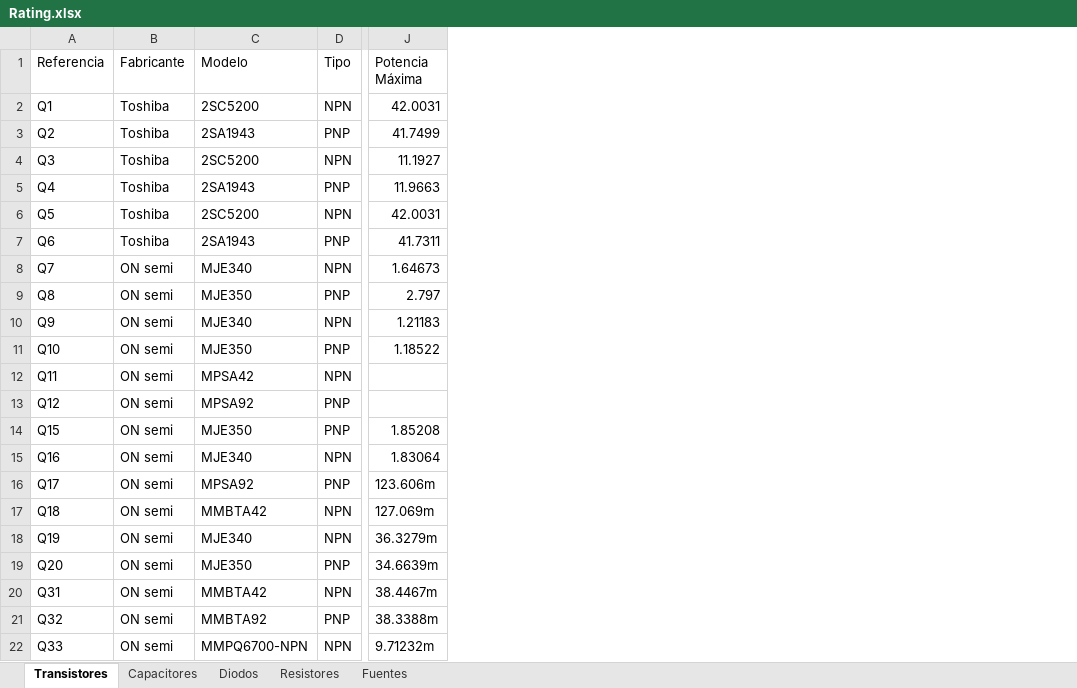
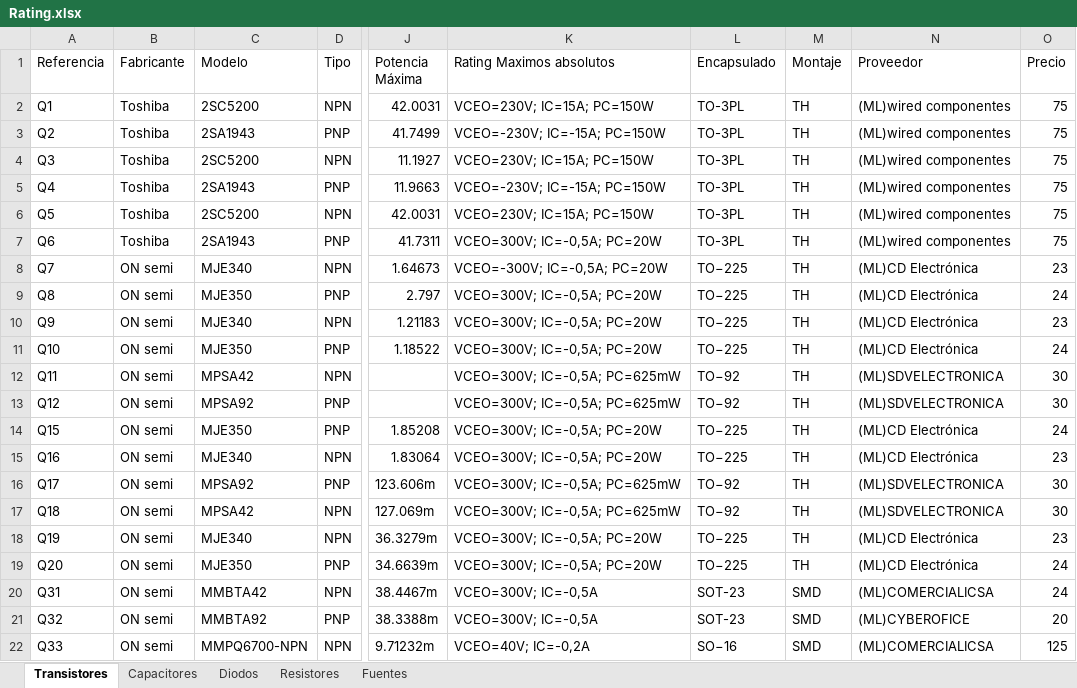
Before and after one commit to MIDORIINU/Circuitos-2, an Excel workbook: TP_Final/TEXTO/Rating.xlsx, sheet Transistores, drawn as a sheet; only a part is shown, gaps mark what is left out; values as stored, in another font and other column widths than the file's, no cell formats; table styles not drawn; the diff names each change by its address in the sheet, - before the commit and + after, or states it on an @@ line.

```diff
--- a/TP_Final/TEXTO/Rating.xlsx (sheet Transistores)
+++ b/TP_Final/TEXTO/Rating.xlsx (sheet Transistores)
+column K (Rating Maximos absolutos), rows 2-22: VCEO=230V; IC=15A; PC=150W | VCEO=-230V; IC=-15A; PC=150W | VCEO=230V; IC=15A; PC=150W | VCEO=-230V; IC=-15A; PC=150W | VCEO=230V; IC=15A; PC=150W | VCEO=300V; IC=-0,5A; PC=20W | VCEO=-300V; IC=-0,5A; PC=20W | VCEO=300V; IC=-0,5A; PC=20W | VCEO=300V; IC=-0,5A; PC=20W | VCEO=300V; IC=-0,5A; PC=20W | VCEO=300V; IC=-0,5A; PC=625mW | VCEO=300V; IC=-0,5A; PC=625mW | VCEO=300V; IC=-0,5A; PC=20W | VCEO=300V; IC=-0,5A; PC=20W | VCEO=300V; IC=-0,5A; PC=625mW | VCEO=300V; IC=-0,5A; PC=625mW | VCEO=300V; IC=-0,5A; PC=20W | VCEO=300V; IC=-0,5A; PC=20W | VCEO=300V; IC=-0,5A | VCEO=300V; IC=-0,5A | VCEO=40V; IC=-0,2A
+column L (Encapsulado), rows 2-22: TO-3PL | TO-3PL | TO-3PL | TO-3PL | TO-3PL | TO-3PL | TO−225 | TO−225 | TO−225 | TO−225 | TO−92 | TO−92 | TO−225 | TO−225 | TO−92 | TO−92 | TO−225 | TO−225 | SOT-23 | SOT-23 | SO−16
+column M (Montaje), rows 2-22: TH | TH | TH | TH | TH | TH | TH | TH | TH | TH | TH | TH | TH | TH | TH | TH | TH | TH | SMD | SMD | SMD
+column N (Proveedor), rows 2-22: (ML)wired componentes | (ML)wired componentes | (ML)wired componentes | (ML)wired componentes | (ML)wired componentes | (ML)wired componentes | (ML)CD Electrónica | (ML)CD Electrónica | (ML)CD Electrónica | (ML)CD Electrónica | (ML)SDVELECTRONICA | (ML)SDVELECTRONICA | (ML)CD Electrónica | (ML)CD Electrónica | (ML)SDVELECTRONICA | (ML)SDVELECTRONICA | (ML)CD Electrónica | (ML)CD Electrónica | (ML)COMERCIALICSA | (ML)CYBEROFICE | (ML)COMERCIALICSA
+column O (Precio), rows 2-22: 75 | 75 | 75 | 75 | 75 | 75 | 23 | 24 | 23 | 24 | 30 | 30 | 24 | 23 | 30 | 30 | 23 | 24 | 24 | 20 | 125
-C17 (Modelo): MMBTA42
+C17 (Modelo): MPSA42
```
Also changed, not shown: sheet Diodos, sheet Capacitores, sheet Resistores, cell formats, 6 other files.
